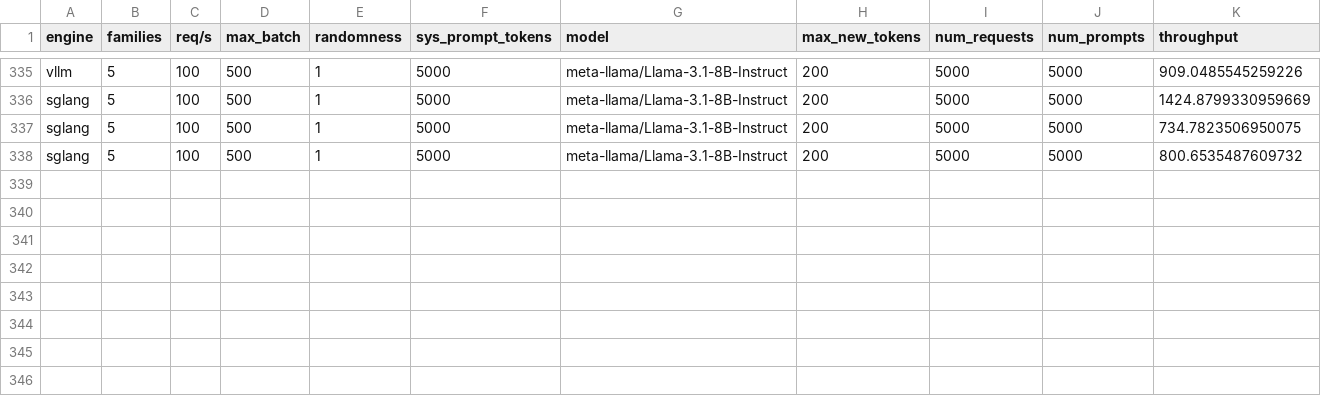
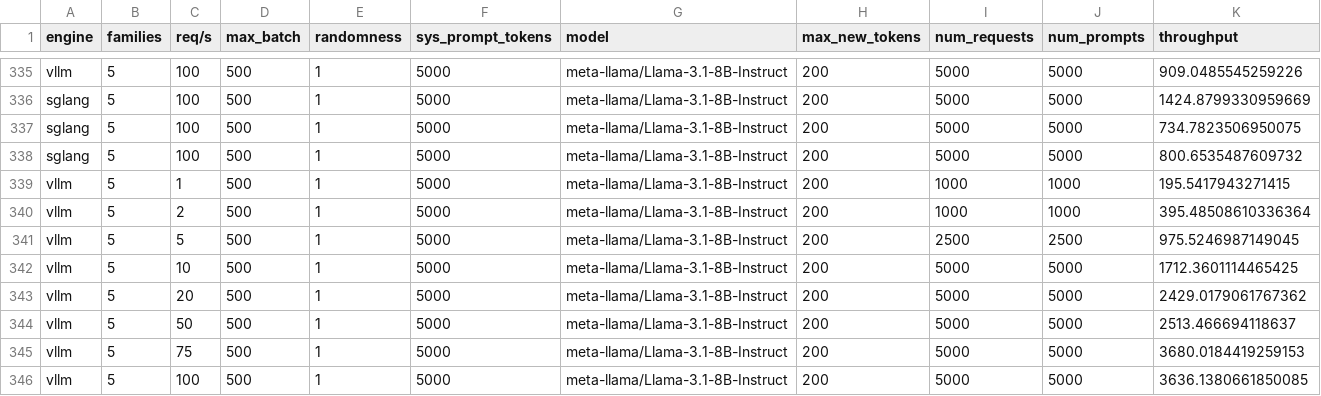
Before and after one commit to sakshamrathi21/Structured_LLM_Optimization, a CSV file: code/vllm/paper_eval_results.csv, drawn as a sheet; only a part is shown, gaps mark what is left out; rows hold the shown columns only; the diff names each change by its address in the sheet, - before the commit and + after, or states it on an @@ line.

```diff
--- a/code/vllm/paper_eval_results.csv
+++ b/code/vllm/paper_eval_results.csv
+row 339: vllm | 5 | 1 | 500 | 1 | 5000 | meta-llama/Llama-3.1-8B-Instruct | 200 | 1000 | 1000 | 195.5417943271415
+row 340: vllm | 5 | 2 | 500 | 1 | 5000 | meta-llama/Llama-3.1-8B-Instruct | 200 | 1000 | 1000 | 395.48508610336364
+row 341: vllm | 5 | 5 | 500 | 1 | 5000 | meta-llama/Llama-3.1-8B-Instruct | 200 | 2500 | 2500 | 975.5246987149045
+row 342: vllm | 5 | 10 | 500 | 1 | 5000 | meta-llama/Llama-3.1-8B-Instruct | 200 | 5000 | 5000 | 1712.3601114465425
+row 343: vllm | 5 | 20 | 500 | 1 | 5000 | meta-llama/Llama-3.1-8B-Instruct | 200 | 5000 | 5000 | 2429.0179061767362
+row 344: vllm | 5 | 50 | 500 | 1 | 5000 | meta-llama/Llama-3.1-8B-Instruct | 200 | 5000 | 5000 | 2513.466694118637
+row 345: vllm | 5 | 75 | 500 | 1 | 5000 | meta-llama/Llama-3.1-8B-Instruct | 200 | 5000 | 5000 | 3680.0184419259153
+row 346: vllm | 5 | 100 | 500 | 1 | 5000 | meta-llama/Llama-3.1-8B-Instruct | 200 | 5000 | 5000 | 3636.1380661850085
```
Also changed, not shown: 5 other files.
